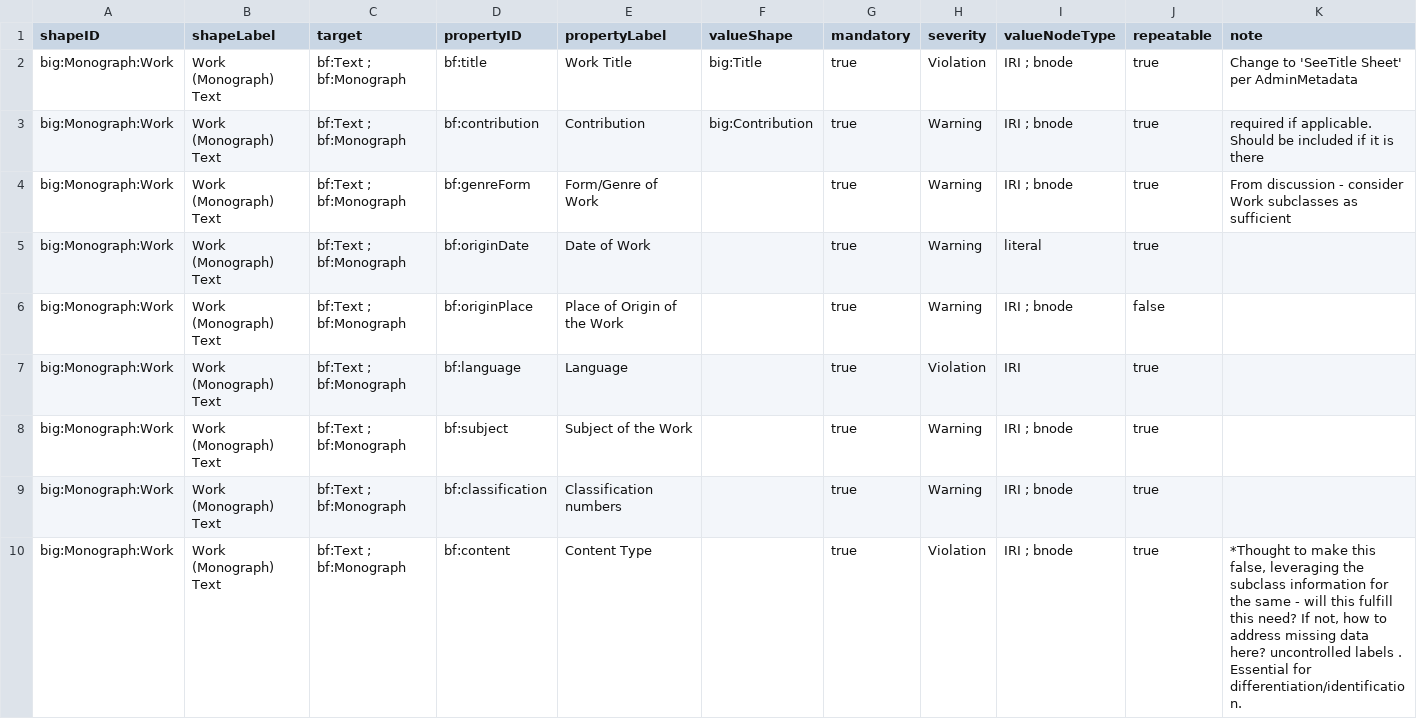
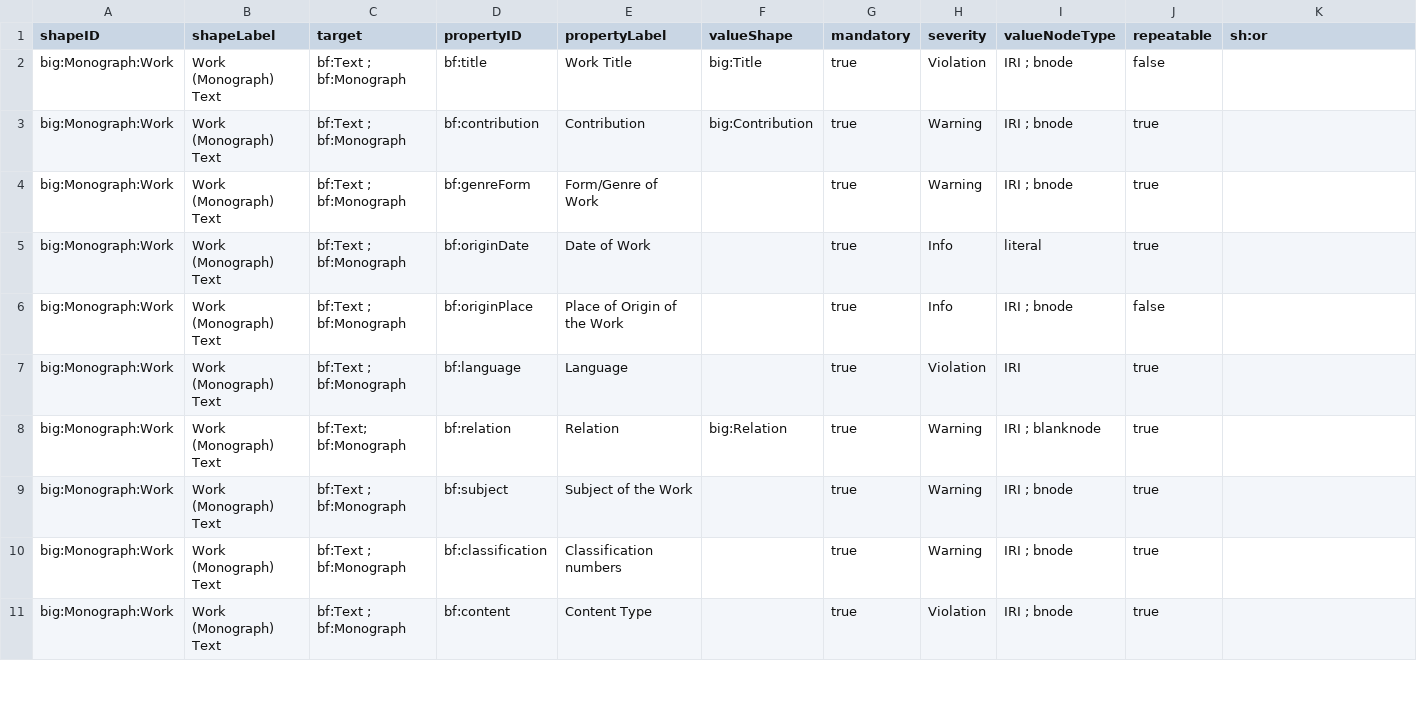
Before and after one commit to bf-interop/DCTap, a TSV file: Monograph DCTAP/Monograph_Work_Text.tsv, drawn as a sheet; only a part is shown; the diff covers the shown part only.

```diff
--- a/Monograph DCTAP/Monograph_Work_Text.tsv
+++ b/Monograph DCTAP/Monograph_Work_Text.tsv
@@ -1,10 +1,11 @@
-shapeID	shapeLabel	target	propertyID	propertyLabel	valueShape	mandatory	severity	valueNodeType	repeatable	note
-big:Monograph:Work	Work (Monograph) Text	bf:Text ; bf:Monograph	bf:title	Work Title	big:Title	true	Violation 	IRI ; bnode	true	Change to 'SeeTitle Sheet' per AdminMetadata
-big:Monograph:Work	Work (Monograph) Text	bf:Text ; bf:Monograph	bf:contribution	Contribution	big:Contribution	true	Warning 	IRI ; bnode	true	required if applicable.  Should be included if it is there
-big:Monograph:Work	Work (Monograph) Text	bf:Text ; bf:Monograph	bf:genreForm	Form/Genre of Work		true	Warning 	IRI ; bnode	true	From discussion - consider Work subclasses as sufficient
-big:Monograph:Work	Work (Monograph) Text	bf:Text ; bf:Monograph	bf:originDate	Date of Work		true	Warning	literal	true	
-big:Monograph:Work	Work (Monograph) Text	bf:Text ; bf:Monograph	bf:originPlace	Place of Origin of the Work		true	Warning	IRI ; bnode	false	
+shapeID	shapeLabel	target	propertyID	propertyLabel	valueShape	mandatory	severity	valueNodeType	repeatable	sh:or
+big:Monograph:Work	Work (Monograph) Text	bf:Text ; bf:Monograph	bf:title	Work Title	big:Title	true	Violation 	IRI ; bnode	false	
+big:Monograph:Work	Work (Monograph) Text	bf:Text ; bf:Monograph	bf:contribution	Contribution	big:Contribution	true	Warning 	IRI ; bnode	true	
+big:Monograph:Work	Work (Monograph) Text	bf:Text ; bf:Monograph	bf:genreForm	Form/Genre of Work		true	Warning 	IRI ; bnode	true	
+big:Monograph:Work	Work (Monograph) Text	bf:Text ; bf:Monograph	bf:originDate	Date of Work		true	Info	literal	true	
+big:Monograph:Work	Work (Monograph) Text	bf:Text ; bf:Monograph	bf:originPlace	Place of Origin of the Work		true	Info	IRI ; bnode	false	
 big:Monograph:Work	Work (Monograph) Text	bf:Text ; bf:Monograph	bf:language	Language		true	Violation	IRI	true	
+big:Monograph:Work	Work (Monograph) Text	bf:Text; bf:Monograph	bf:relation	Relation	big:Relation	true	Warning	IRI ; blanknode	true	
 big:Monograph:Work	Work (Monograph) Text	bf:Text ; bf:Monograph	bf:subject	Subject of the Work		true	Warning	IRI ; bnode	true	
 big:Monograph:Work	Work (Monograph) Text	bf:Text ; bf:Monograph	bf:classification	Classification numbers		true	Warning	IRI ; bnode	true	
-big:Monograph:Work	Work (Monograph) Text	bf:Text ; bf:Monograph	bf:content 	Content Type		true	Violation	IRI ; bnode	true	*Thought to make this false, leveraging the subclass information for the same - will this fulfill this need?  If not, how to address missing data here?  uncontrolled labels .  Essential for differentiation/identification.
+big:Monograph:Work	Work (Monograph) Text	bf:Text ; bf:Monograph	bf:content 	Content Type		true	Violation	IRI ; bnode	true	
```
Also changed, not shown: 4 added rows and 8 edited cells elsewhere in this file, Monograph DCTAP/Monograph_Instance_Electronic.tsv, Monograph DCTAP/Monograph_Instance_Print.tsv, 2 other files.
